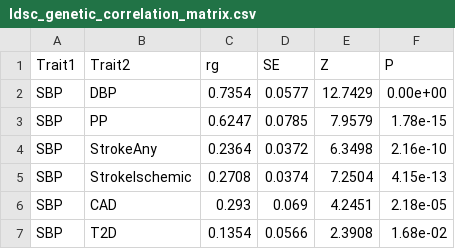
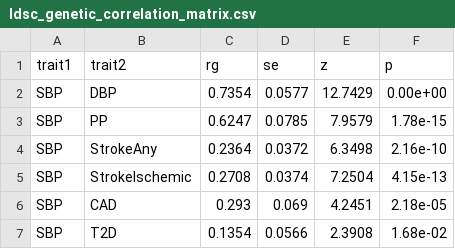
Before and after one commit to Benjamin-JHou/HPCMA, a CSV file: atlas_resource/ldsc_genetic_correlation_matrix.csv, drawn as a sheet; only a part is shown.

```diff
--- a/atlas_resource/ldsc_genetic_correlation_matrix.csv
+++ b/atlas_resource/ldsc_genetic_correlation_matrix.csv
@@ -1,2 +1,2 @@
-Trait1,Trait2,rg,SE,Z,P
+trait1,trait2,rg,se,z,p
 SBP,DBP,0.7354,0.0577,12.7429,0.00e+00
```
Also changed, not shown: atlas_data_dictionary.csv, atlas_resource/coloc_results.csv, 18 other files.
